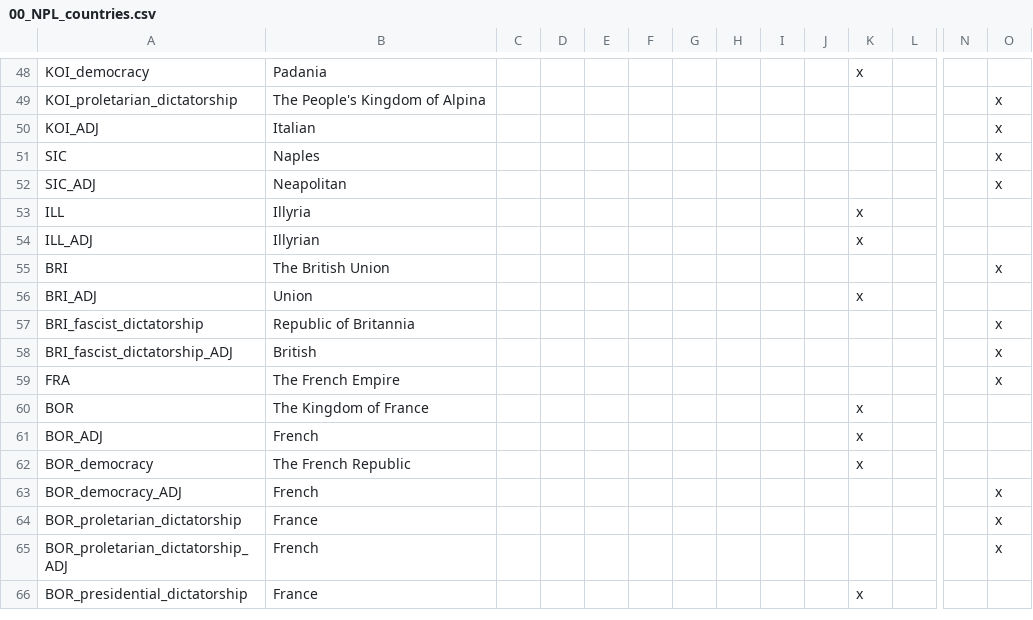
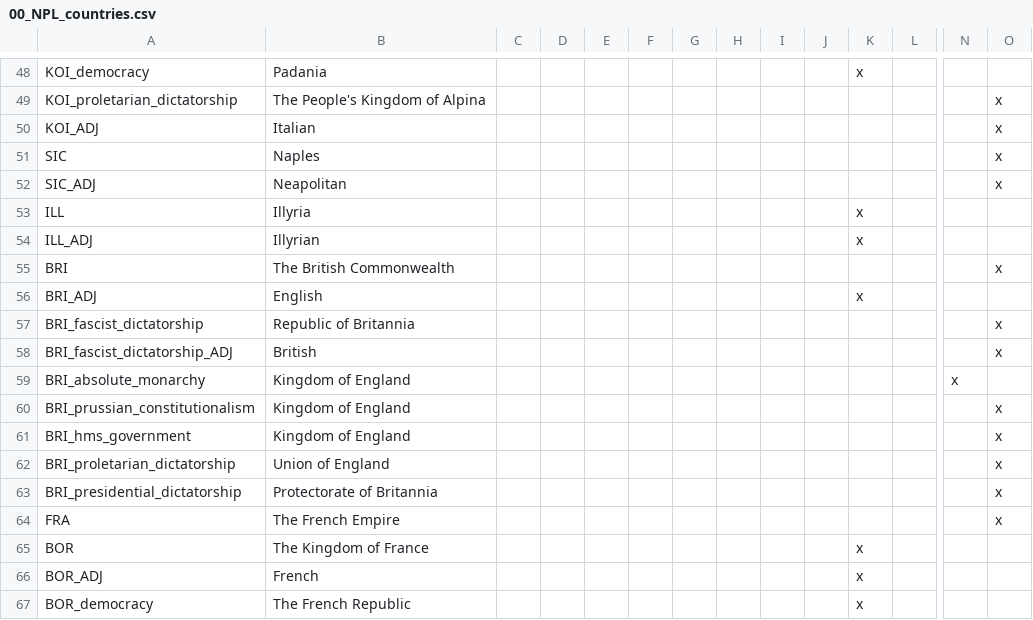
Before and after one commit to Bismarckingit/Napoleons-Legacy-Revitalized, a CSV file: Napoleon's Legacy/localisation/00_NPL_countries.csv, drawn as a sheet; only a part is shown, gaps mark what is left out; the shorter side is filled out with more unchanged rows; rows hold the shown columns only; the diff names each change by its address in the sheet, - before the commit and + after, or states it on an @@ line.

```diff
--- a/Napoleon's Legacy/localisation/00_NPL_countries.csv
+++ b/Napoleon's Legacy/localisation/00_NPL_countries.csv
-B55: The British Union
+B55: The British Commonwealth
-B56: Union
+B56: English
+row 59: BRI_absolute_monarchy | Kingdom of England |  |  |  |  |  |  |  |  |  |  | x
+row 60: BRI_prussian_constitutionalism | Kingdom of England |  |  |  |  |  |  |  |  |  |  |  | x
+row 61: BRI_hms_government | Kingdom of England |  |  |  |  |  |  |  |  |  |  |  | x
+row 62: BRI_proletarian_dictatorship | Union of England |  |  |  |  |  |  |  |  |  |  |  | x
+row 63: BRI_presidential_dictatorship | Protectorate of Britannia |  |  |  |  |  |  |  |  |  |  |  | x
```
Also changed, not shown: Napoleon's Legacy/localisation/00_NPL_decisions.csv, 1 other file.
